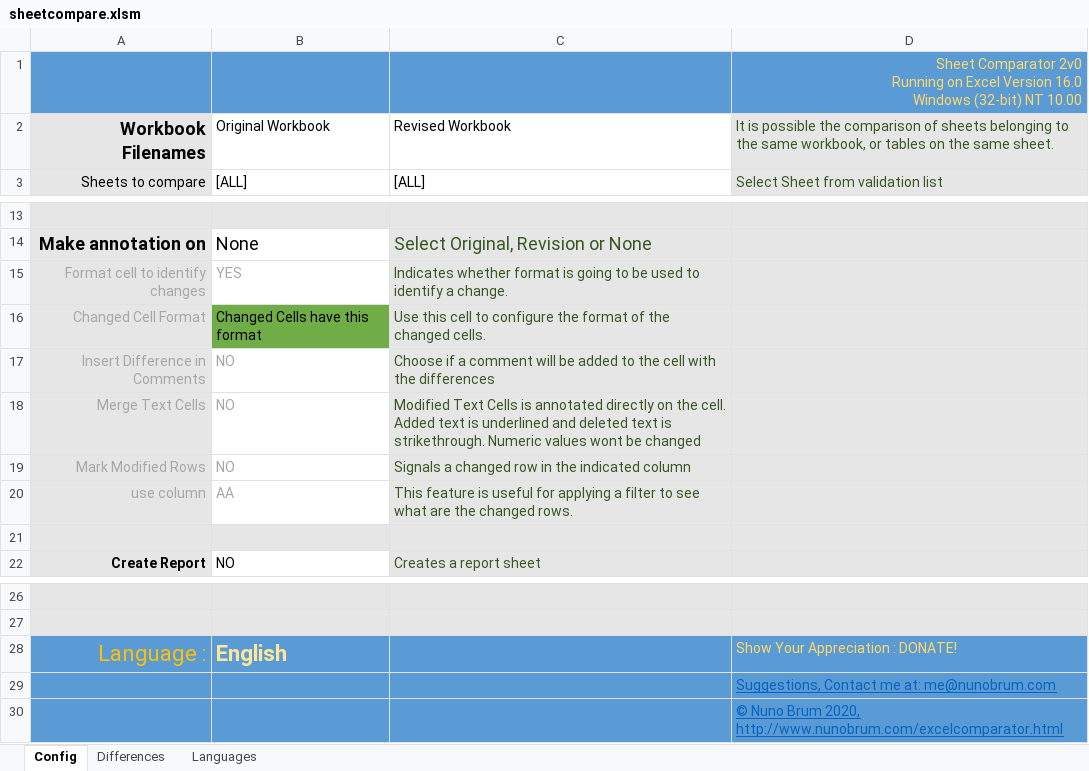
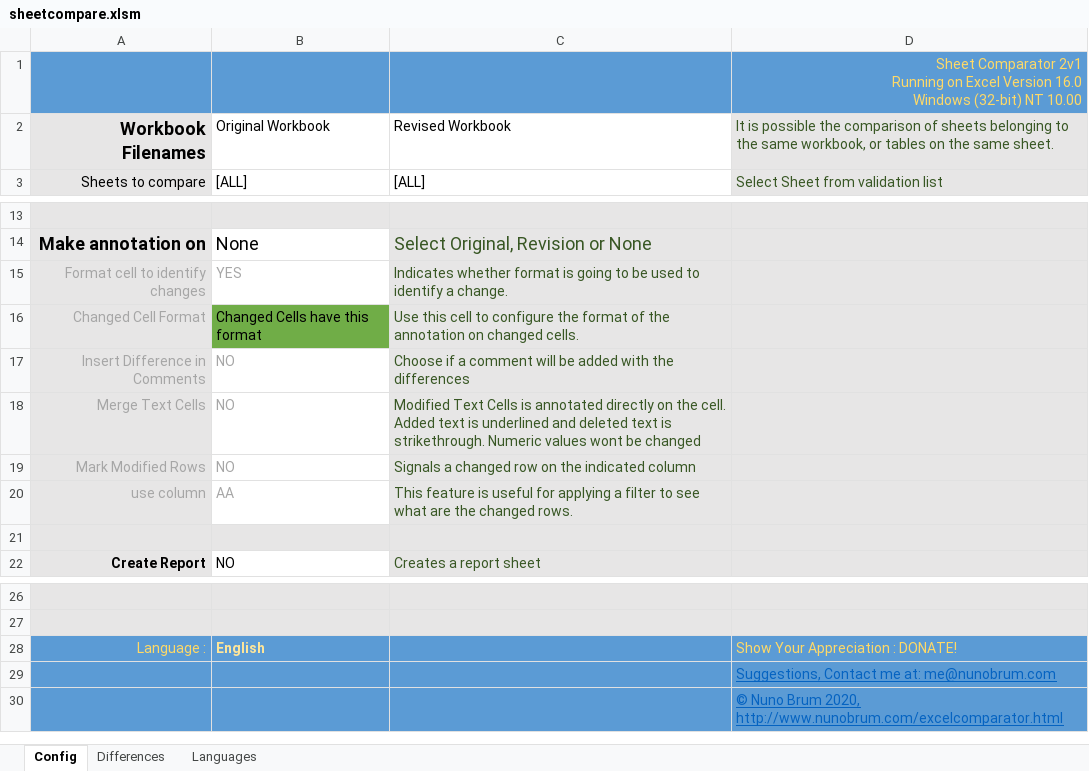
Before and after one commit to nunobrum/ExcelComparator, an Excel workbook: sheetcompare.xlsm, sheet Config, drawn as a sheet; only a part is shown, gaps mark what is left out; values as stored, in another font and other column widths than the file's, no borders; charts and pictures not drawn; ↵ is a line break in a cell; the diff names each change by its address in the sheet, - before the commit and + after, or states it on an @@ line.

Commit message:
Version 2.1 (13 June 2020) Changing Layout of the Difference Sheet Minor bug fixes

```diff
--- a/sheetcompare.xlsm (sheet Config)
+++ b/sheetcompare.xlsm (sheet Config)
-D1: Sheet Comparator 2v0 ↵ Running on…
+D1: Sheet Comparator 2v1 ↵ Running on…
-C16: …of the changed cells.
+C16: …of the annotation on changed cells.
-C17: …be added to the cell with the…
+C17: …be added with the…
-C19: Signals a changed row in the indicated column
+C19: Signals a changed row on the indicated column
@@ A28:B28 text size: smaller @@
-A28 text colour: #FFC000
+A28 text colour: #FFD966
```
Also changed, not shown: sheet Languages, sheet Differences, charts or pictures, 5 other files.
